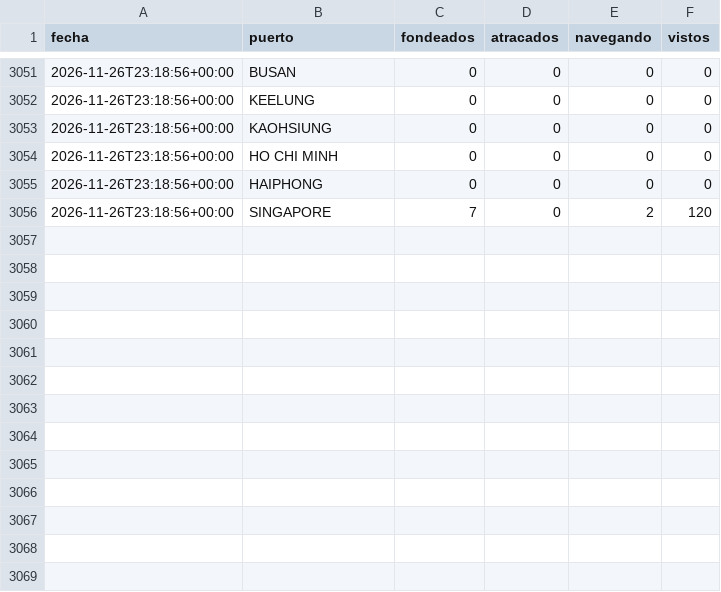
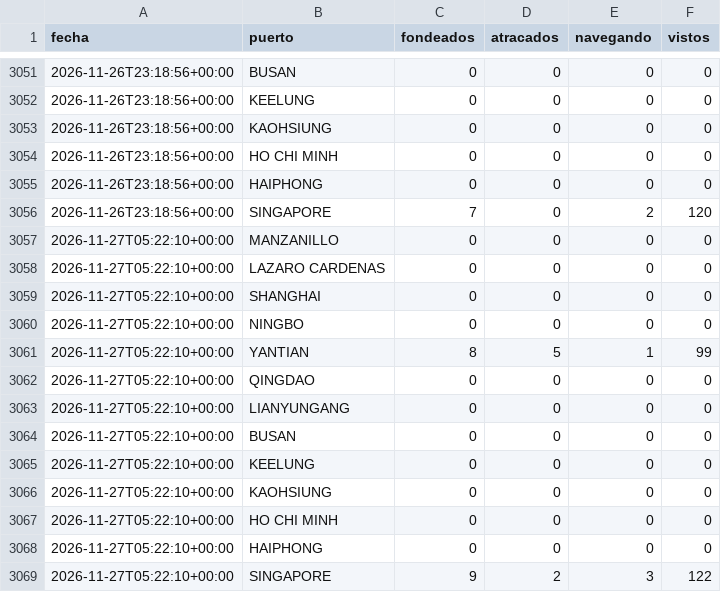
Before and after one commit to jart0988aj-maker/monitoreo-buques, a CSV file: docs/data/historial/congestion.csv, drawn as a sheet; only a part is shown, gaps mark what is left out; the diff names each change by its address in the sheet, - before the commit and + after, or states it on an @@ line.

```diff
--- a/docs/data/historial/congestion.csv
+++ b/docs/data/historial/congestion.csv
+row 3057: 2026-11-27T05:22:10+00:00 | MANZANILLO | 0 | 0 | 0 | 0
+row 3058: 2026-11-27T05:22:10+00:00 | LAZARO CARDENAS | 0 | 0 | 0 | 0
+row 3059: 2026-11-27T05:22:10+00:00 | SHANGHAI | 0 | 0 | 0 | 0
+row 3060: 2026-11-27T05:22:10+00:00 | NINGBO | 0 | 0 | 0 | 0
+row 3061: 2026-11-27T05:22:10+00:00 | YANTIAN | 8 | 5 | 1 | 99
+row 3062: 2026-11-27T05:22:10+00:00 | QINGDAO | 0 | 0 | 0 | 0
+row 3063: 2026-11-27T05:22:10+00:00 | LIANYUNGANG | 0 | 0 | 0 | 0
+row 3064: 2026-11-27T05:22:10+00:00 | BUSAN | 0 | 0 | 0 | 0
+row 3065: 2026-11-27T05:22:10+00:00 | KEELUNG | 0 | 0 | 0 | 0
+row 3066: 2026-11-27T05:22:10+00:00 | KAOHSIUNG | 0 | 0 | 0 | 0
+row 3067: 2026-11-27T05:22:10+00:00 | HO CHI MINH | 0 | 0 | 0 | 0
+row 3068: 2026-11-27T05:22:10+00:00 | HAIPHONG | 0 | 0 | 0 | 0
+row 3069: 2026-11-27T05:22:10+00:00 | SINGAPORE | 9 | 2 | 3 | 122
```
Also changed, not shown: 3 other files.
